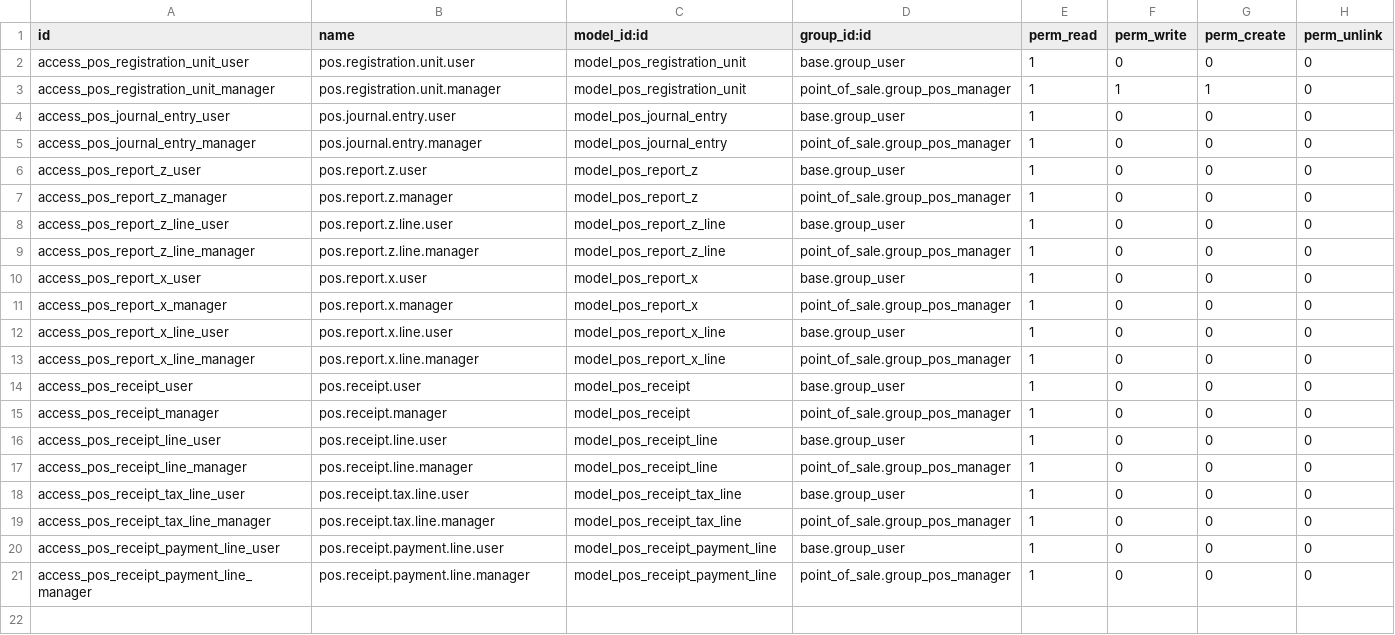
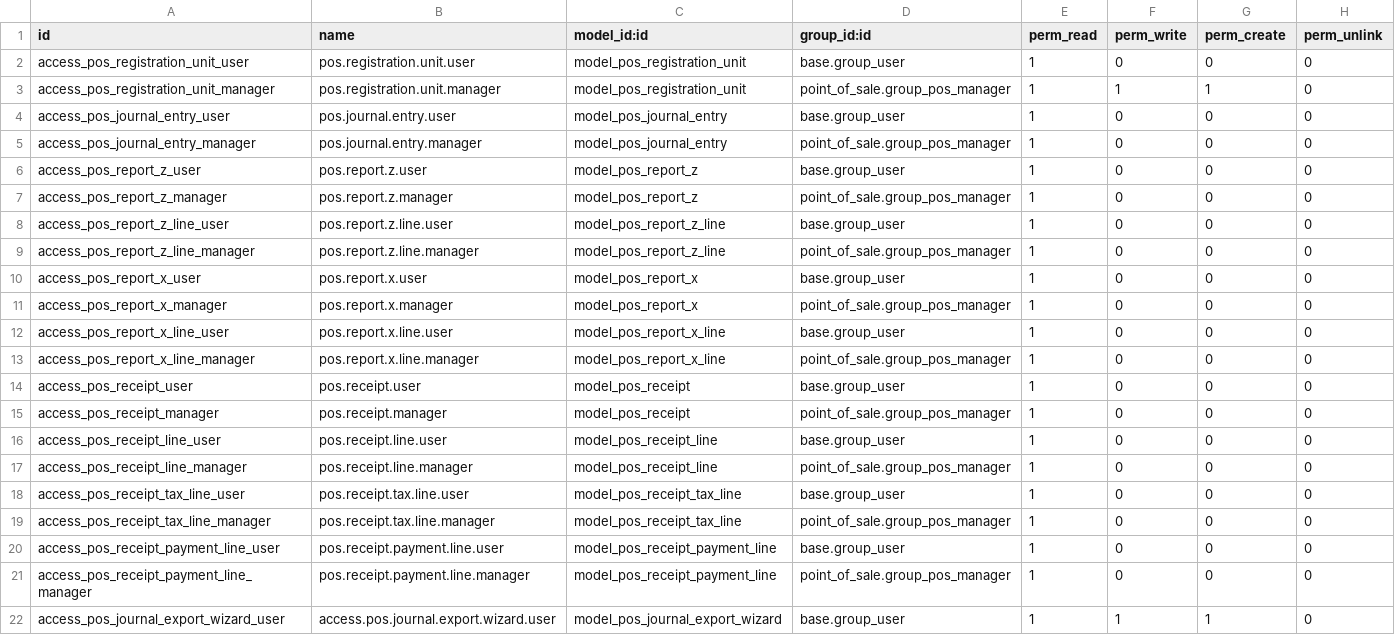
Before and after one commit to vertelab/odoo-pos, a CSV file: pos_kassaregister_se/security/ir.model.access.csv, drawn as a sheet; the diff names each change by its address in the sheet, - before the commit and + after, or states it on an @@ line.

Commit message:
feat(pos_kassaregister_se): export wizard with download
Adds the wizard that makes the SKVFS 2021:16 export reachable from the UI:
select one or more registration units and a period, and the file is built,
validated and offered for download. An invalid file is never delivered.

Menu entry under the cash register root menu. 102 tests still green.

```diff
--- a/pos_kassaregister_se/security/ir.model.access.csv
+++ b/pos_kassaregister_se/security/ir.model.access.csv
+row 22: access_pos_journal_export_wizard_user | access.pos.journal.export.wizard.user | model_pos_journal_export_wizard | base.group_user | 1 | 1 | 1 | 0
```
Also changed, not shown: 6 other files.
